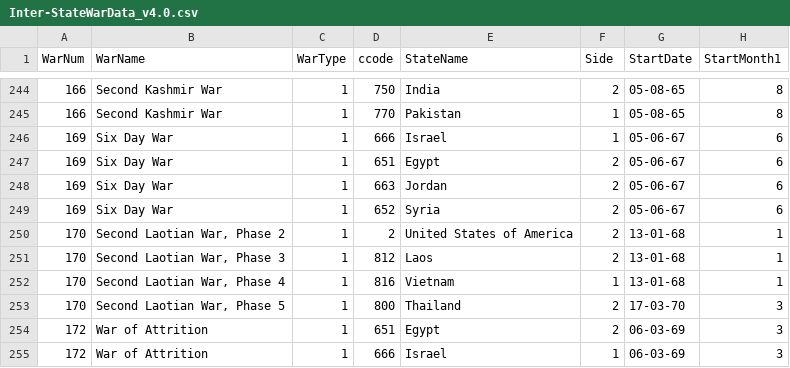
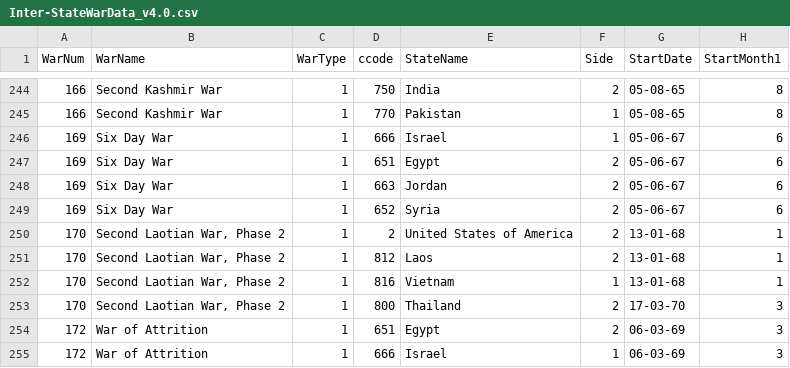
Before and after one commit to irenedelatorre/countries_at_war, a CSV file: media/Inter-StateWarData_v4.0.csv, drawn as a sheet; only a part is shown, gaps mark what is left out; the diff names each change by its address in the sheet, - before the commit and + after, or states it on an @@ line.

```diff
--- a/media/Inter-StateWarData_v4.0.csv
+++ b/media/Inter-StateWarData_v4.0.csv
-B251 (WarName): Second Laotian War, Phase 3
+B251 (WarName): Second Laotian War, Phase 2
-B252 (WarName): Second Laotian War, Phase 4
+B252 (WarName): Second Laotian War, Phase 2
-B253 (WarName): Second Laotian War, Phase 5
+B253 (WarName): Second Laotian War, Phase 2
```
Also changed, not shown: 5 other files.
